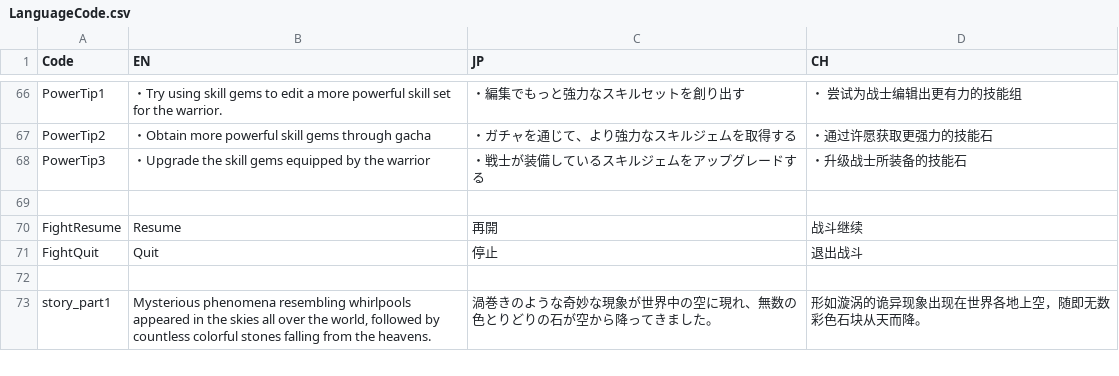
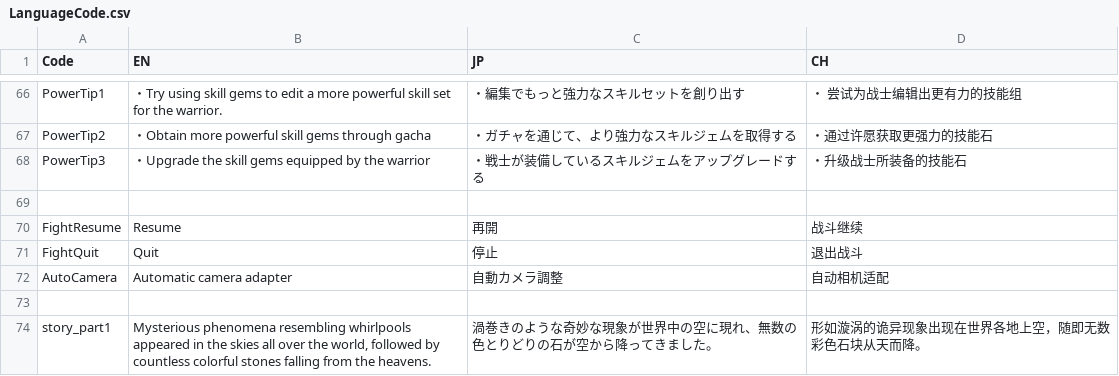
Before and after one commit to bodacheng/PocketStriker, a CSV file: Assets/ExternalAssets/Config/LanguageCode.csv, drawn as a sheet; only a part is shown, gaps mark what is left out.

```diff
--- a/Assets/ExternalAssets/Config/LanguageCode.csv
+++ b/Assets/ExternalAssets/Config/LanguageCode.csv
@@ -72,2 +72,3 @@ FightResume,Resume,再開,战斗继续
 FightQuit,Quit,停止,退出战斗
+AutoCamera,Automatic camera adapter,自動カメラ調整,自动相机适配
 ,,,
```
Also changed, not shown: 7 other files.
